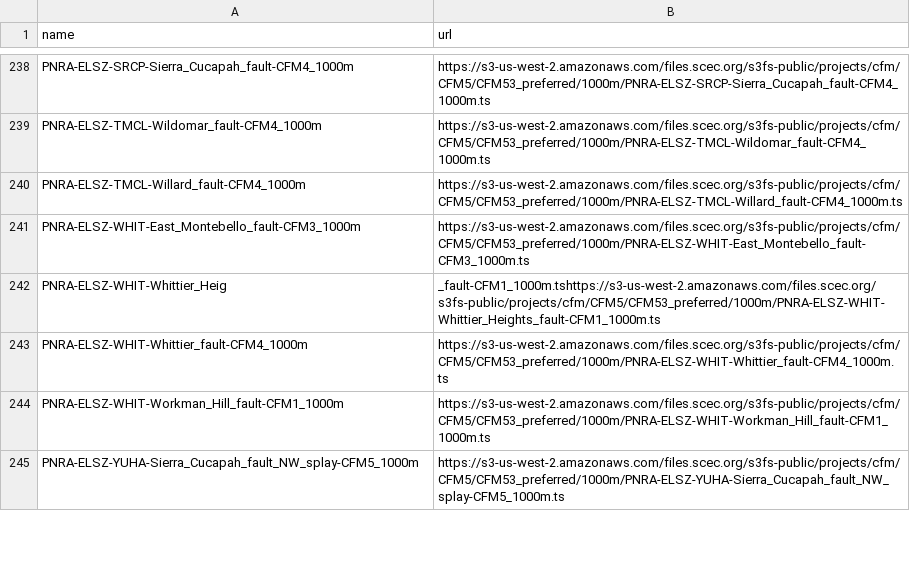
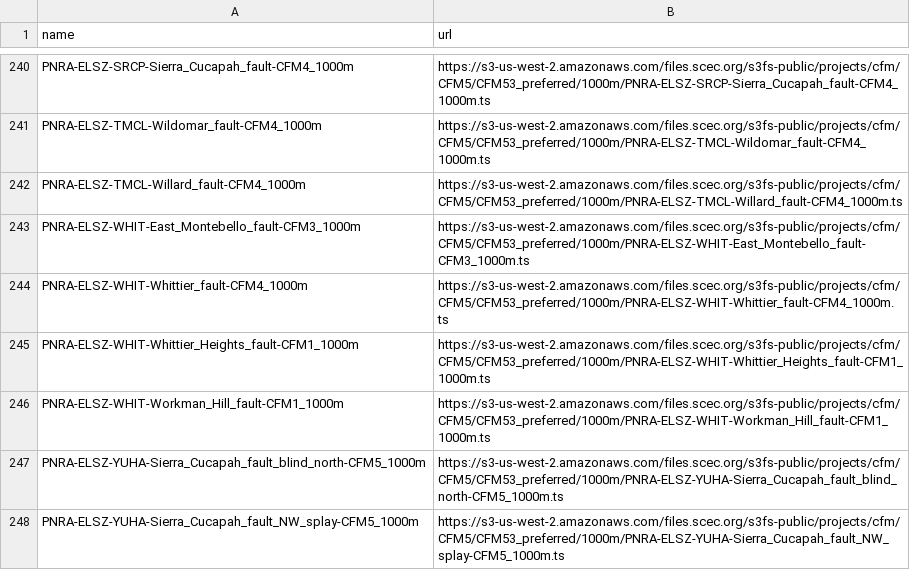
Before and after one commit to SCECcode/CFM_web, a CSV file: schema/data/object_1000m_tb.csv, drawn as a sheet; only a part is shown, gaps mark what is left out; the diff covers the shown part only.

Commit message:
update with new CFM5.3.2 dataset

```diff
--- a/schema/data/object_1000m_tb.csv
+++ b/schema/data/object_1000m_tb.csv
@@ -241,5 +243,6 @@ PNRA-ELSZ-TMCL-Willard_fault-CFM4_1000m,https://s3-us-west-2.amazonaws.com/files
 PNRA-ELSZ-WHIT-East_Montebello_fault-CFM3_1000m,https://s3-us-west-2.amazonaws.com/files.scec.org/s3fs-public/projects/cfm/CFM5/CFM53_preferred/1000m/PNRA-ELSZ-WHIT-East_Montebello_fault-CFM3_1000m.ts
-PNRA-ELSZ-WHIT-Whittier_Heig,_fault-CFM1_1000m.tshttps://s3-us-west-2.amazonaws.com/files.scec.org/s3fs-public/projects/cfm/CFM5/CFM53_preferred/1000m/PNRA-ELSZ-WHIT-Whittier_Heights_fault-CFM1_1000m.ts
 PNRA-ELSZ-WHIT-Whittier_fault-CFM4_1000m,https://s3-us-west-2.amazonaws.com/files.scec.org/s3fs-public/projects/cfm/CFM5/CFM53_preferred/1000m/PNRA-ELSZ-WHIT-Whittier_fault-CFM4_1000m.ts
+PNRA-ELSZ-WHIT-Whittier_Heights_fault-CFM1_1000m,https://s3-us-west-2.amazonaws.com/files.scec.org/s3fs-public/projects/cfm/CFM5/CFM53_preferred/1000m/PNRA-ELSZ-WHIT-Whittier_Heights_fault-CFM1_1000m.ts
 PNRA-ELSZ-WHIT-Workman_Hill_fault-CFM1_1000m,https://s3-us-west-2.amazonaws.com/files.scec.org/s3fs-public/projects/cfm/CFM5/CFM53_preferred/1000m/PNRA-ELSZ-WHIT-Workman_Hill_fault-CFM1_1000m.ts
+PNRA-ELSZ-YUHA-Sierra_Cucapah_fault_blind_north-CFM5_1000m,https://s3-us-west-2.amazonaws.com/files.scec.org/s3fs-public/projects/cfm/CFM5/CFM53_preferred/1000m/PNRA-ELSZ-YUHA-Sierra_Cucapah_fault_blind_north-CFM5_1000m.ts
 PNRA-ELSZ-YUHA-Sierra_Cucapah_fault_NW_splay-CFM5_1000m,https://s3-us-west-2.amazonaws.com/files.scec.org/s3fs-public/projects/cfm/CFM5/CFM53_preferred/1000m/PNRA-ELSZ-YUHA-Sierra_Cucapah_fault_NW_splay-CFM5_1000m.ts
```
Also changed, not shown: 6 added rows, 4 removed rows and 10 moved rows elsewhere in this file, schema/data/fault_tb.csv, schema/data/object_2000m_tb.csv, 7 other files.
